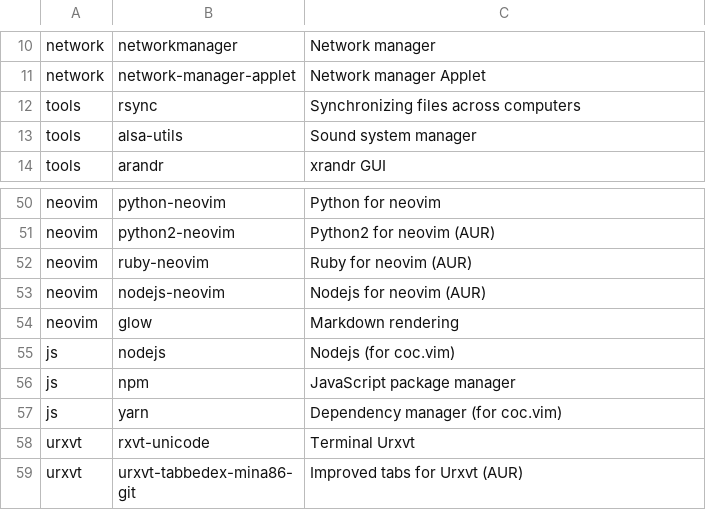
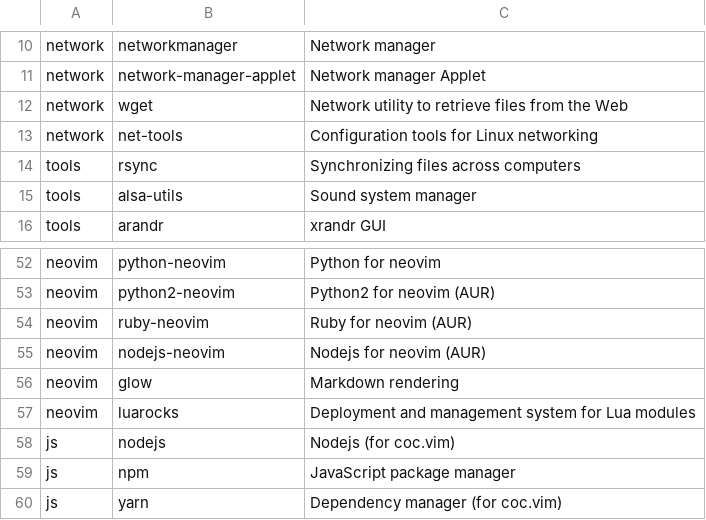
Before and after one commit to max-matty/arch_installer, a CSV file: apps.csv, drawn as a sheet; only a part is shown, gaps mark what is left out; the shorter side is filled out with more unchanged rows; the diff names each change by its address in the sheet, - before the commit and + after, or states it on an @@ line.

Commit message:
aggiunto net-tools,luarocks,wget apps

```diff
--- a/apps.csv
+++ b/apps.csv
+row 12: network | wget | Network utility to retrieve files from the Web
+row 13: network | net-tools | Configuration tools for Linux networking
+row 57: neovim | luarocks | Deployment and management system for Lua modules
```
Also changed, not shown: 2 other files.
